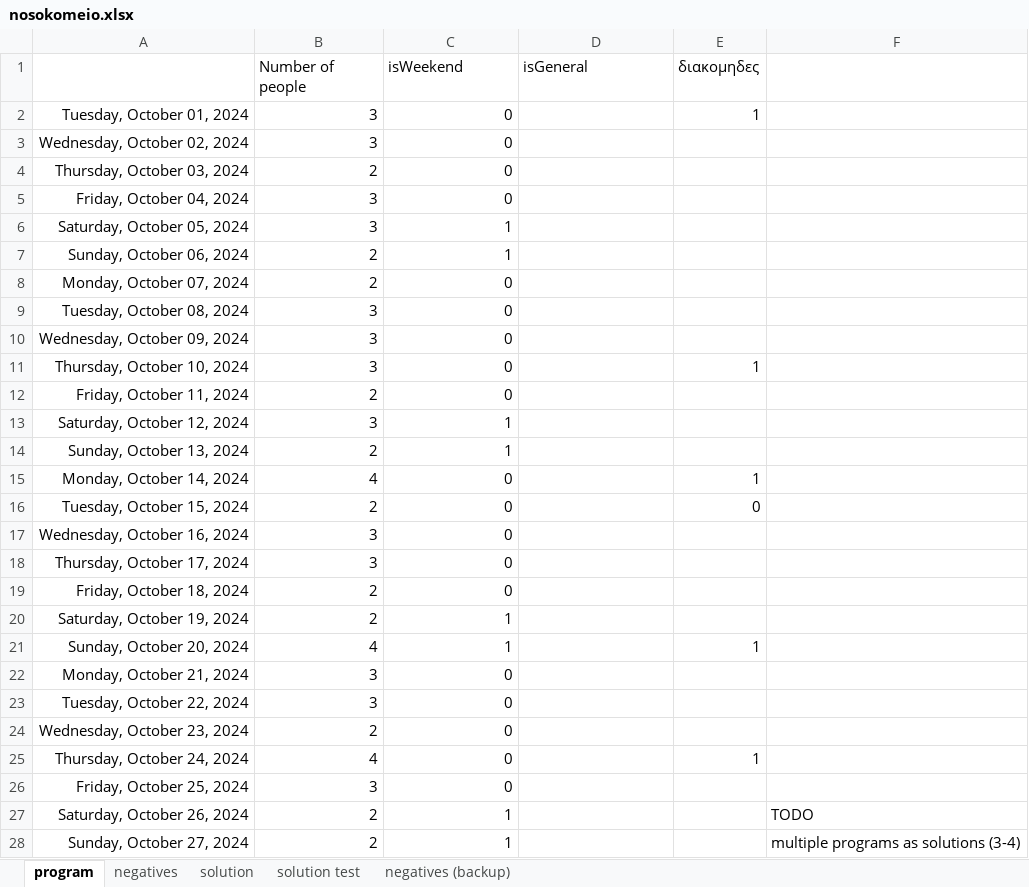
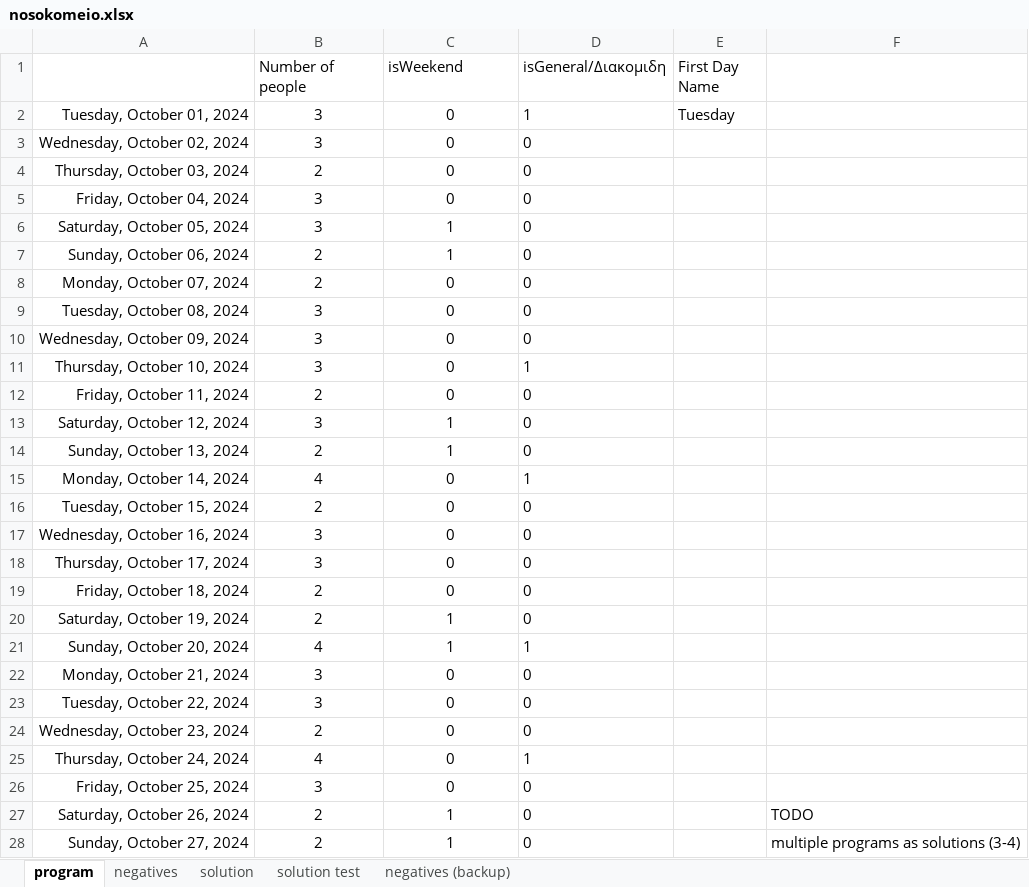
Before and after one commit to NoLee/MedicalShiftProgram, an Excel workbook: nosokomeio.xlsx, sheet program, drawn as a sheet; only a part is shown; values as stored, in another font and other column widths than the file's, no borders; the diff covers the shown part only; the diff names each change by its address in the sheet, - before the commit and + after, or states it on an @@ line.

Commit message:
feat: add isGeneral for each day, format solution headers, readme

```diff
--- a/nosokomeio.xlsx (sheet program)
+++ b/nosokomeio.xlsx (sheet program)
-D1: isGeneral
+D1: isGeneral/Διακομιδη
-E1: διακομηδες
+E1: First Day Name
-B2:C28 alignment: right
+B2:C28 alignment: center
-D2 (isGeneral/Διακομιδη): (empty)
+D2 (isGeneral/Διακομιδη): 1
-E2 (First Day Name): 1
+E2 (First Day Name): Tuesday
-D3:D10 (isGeneral/Διακομιδη): (empty)
+D3:D10 (isGeneral/Διακομιδη): 0
-D11 (isGeneral/Διακομιδη): (empty)
+D11 (isGeneral/Διακομιδη): 1
-E11 (First Day Name): 1
+E11 (First Day Name): (empty)
-D12:D14 (isGeneral/Διακομιδη): (empty)
+D12:D14 (isGeneral/Διακομιδη): 0
-D15 (isGeneral/Διακομιδη): (empty)
+D15 (isGeneral/Διακομιδη): 1
-E15 (First Day Name): 1
+E15 (First Day Name): (empty)
-D16:D20 (isGeneral/Διακομιδη): (empty)
+D16:D20 (isGeneral/Διακομιδη): 0
-E16 (First Day Name): 0
+E16 (First Day Name): (empty)
-D21 (isGeneral/Διακομιδη): (empty)
+D21 (isGeneral/Διακομιδη): 1
-E21 (First Day Name): 1
+E21 (First Day Name): (empty)
-D22:D24 (isGeneral/Διακομιδη): (empty)
+D22:D24 (isGeneral/Διακομιδη): 0
-D25 (isGeneral/Διακομιδη): (empty)
+D25 (isGeneral/Διακομιδη): 1
-E25 (First Day Name): 1
+E25 (First Day Name): (empty)
-D26:D28 (isGeneral/Διακομιδη): (empty)
+D26:D28 (isGeneral/Διακομιδη): 0
```
Also changed, not shown: 7 edited cells and cell formats elsewhere in this sheet, sheet solution test, sheet solution, sheet negatives, formulas that keep their value, 2 other files.
